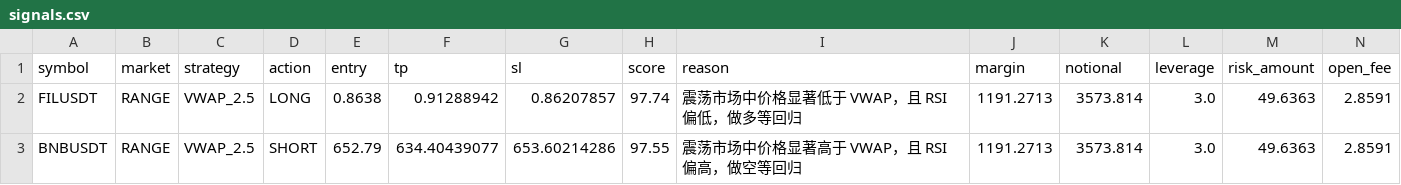
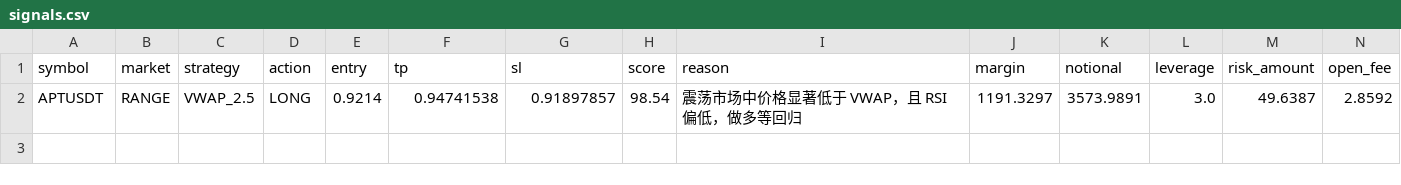
Before and after one commit to jihong0726/Back-Test, a CSV file: reports/signals.csv, drawn as a sheet; removed rows and columns are numbered as before the commit, all else as after; the diff names each change by its address in the sheet, - before the commit and + after, or states it on an @@ line.

```diff
--- a/reports/signals.csv
+++ b/reports/signals.csv
-row 2: FILUSDT | RANGE | VWAP_2.5 | LONG | 0.8638 | 0.91288942 | 0.86207857 | 97.74 | 震荡市场中价格显著低于 VWAP，且 RSI 偏低，做多等回归 | 1191.2713 | 3573.814 | 3.0 | 49.6363 | 2.8591
-row 3: BNBUSDT | RANGE | VWAP_2.5 | SHORT | 652.79 | 634.40439077 | 653.60214286 | 97.55 | 震荡市场中价格显著高于 VWAP，且 RSI 偏高，做空等回归 | 1191.2713 | 3573.814 | 3.0 | 49.6363 | 2.8591
+row 2: APTUSDT | RANGE | VWAP_2.5 | LONG | 0.9214 | 0.94741538 | 0.91897857 | 98.54 | 震荡市场中价格显著低于 VWAP，且 RSI 偏低，做多等回归 | 1191.3297 | 3573.9891 | 3.0 | 49.6387 | 2.8592
```
Also changed, not shown: reports/decision_log.csv, reports/market_scan.csv, 3 other files.
